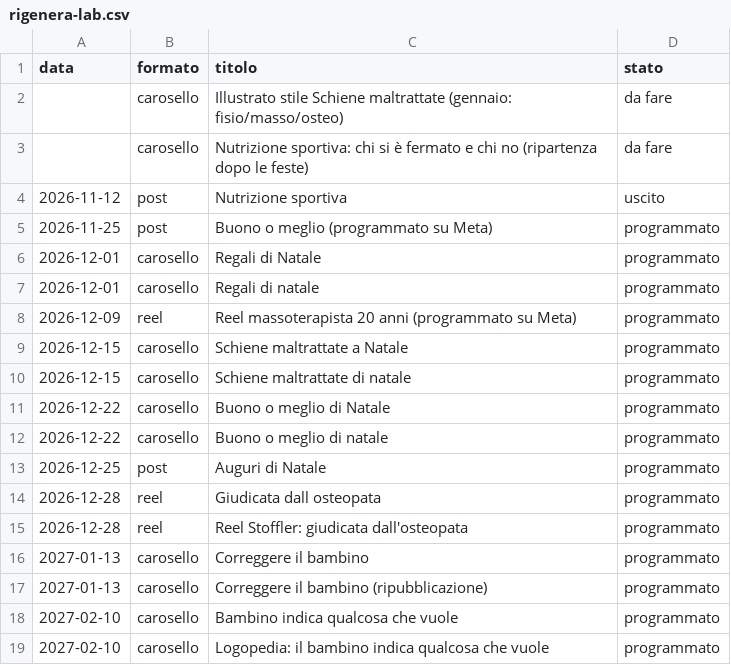
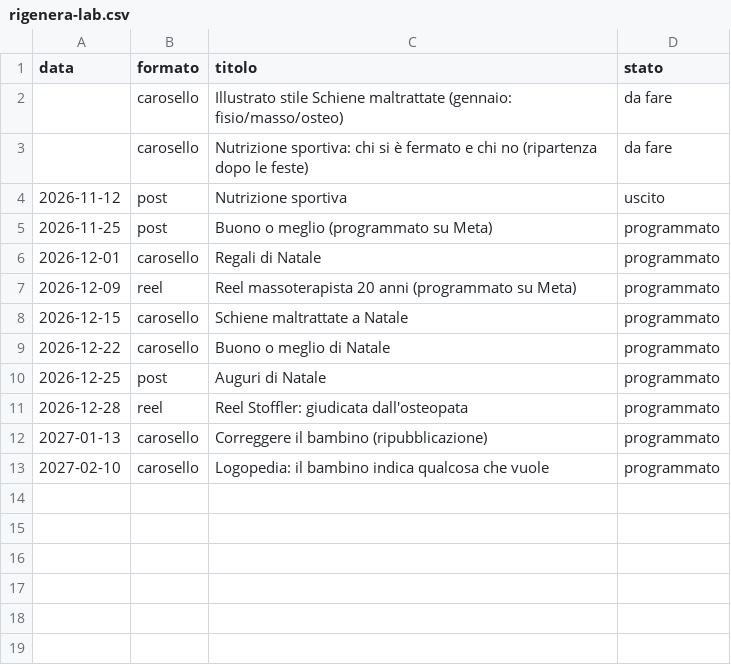
Before and after one commit to lisantisocial/pubblicazione-social, a CSV file: piani/rigenera-lab.csv, drawn as a sheet.

```diff
--- a/piani/rigenera-lab.csv
+++ b/piani/rigenera-lab.csv
@@ -6,14 +6,8 @@
 2026-12-01;carosello;Regali di Natale;programmato
-2026-12-01;carosello;Regali di natale;programmato
 2026-12-09;reel;Reel massoterapista 20 anni (programmato su Meta);programmato
 2026-12-15;carosello;Schiene maltrattate a Natale;programmato
-2026-12-15;carosello;Schiene maltrattate di natale;programmato
 2026-12-22;carosello;Buono o meglio di Natale;programmato
-2026-12-22;carosello;Buono o meglio di natale;programmato
 2026-12-25;post;Auguri di Natale;programmato
-2026-12-28;reel;Giudicata dall osteopata;programmato
 2026-12-28;reel;Reel Stoffler: giudicata dall'osteopata;programmato
-2027-01-13;carosello;Correggere il bambino;programmato
 2027-01-13;carosello;Correggere il bambino (ripubblicazione);programmato
-2027-02-10;carosello;Bambino indica qualcosa che vuole;programmato
 2027-02-10;carosello;Logopedia: il bambino indica qualcosa che vuole;programmato
```
Also changed, not shown: piani/poliambulatorio-benessere.csv, piani/rigenera-active.csv, 5 other files.
